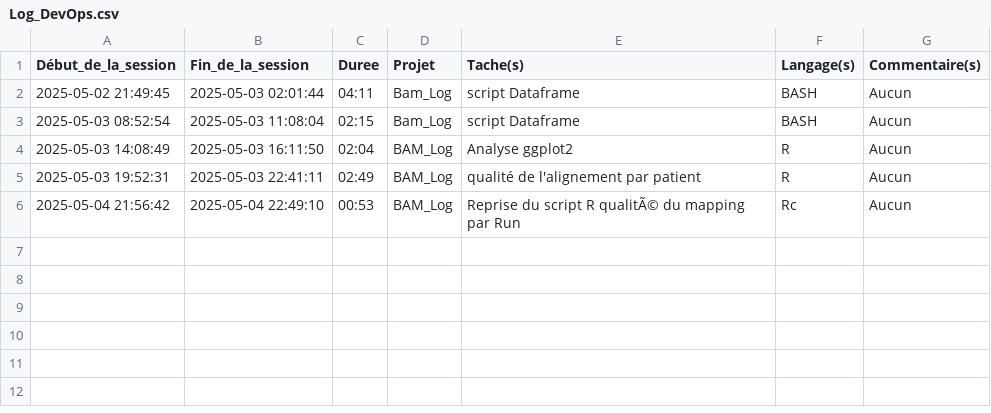
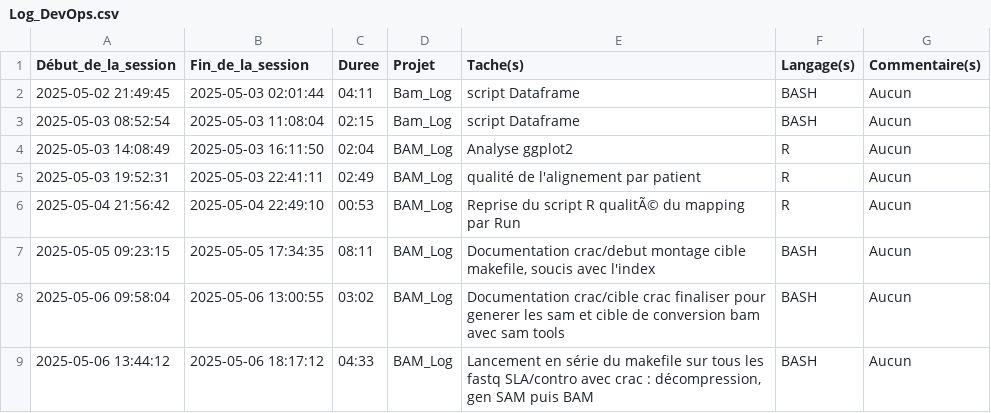
Before and after one commit to MickaelCQ/M1_ALS_RnaSeq, a CSV file: Log_DevOps.csv, drawn as a sheet.

Commit message:
Update Log file Devops, with the development task's of the Makefile crac

```diff
--- a/Log_DevOps.csv
+++ b/Log_DevOps.csv
@@ -5,2 +5,5 @@ Début_de_la_session,Fin_de_la_session,Duree,Projet,Tache(s),Langage(s),Commenta
 2025-05-03 19:52:31,2025-05-03 22:41:11,02:49,BAM_Log,qualité de l'alignement par patient,R,Aucun
-2025-05-04 21:56:42,2025-05-04 22:49:10,00:53,BAM_Log,Reprise du script R qualitÃ© du mapping par Run,Rc,Aucun
+2025-05-04 21:56:42,2025-05-04 22:49:10,00:53,BAM_Log,Reprise du script R qualitÃ© du mapping par Run,R,Aucun
+2025-05-05 09:23:15,2025-05-05 17:34:35,08:11,BAM_Log,"Documentation crac/debut montage cible makefile, soucis avec l'index",BASH,Aucun
+2025-05-06 09:58:04,2025-05-06 13:00:55,03:02,BAM_Log,Documentation crac/cible crac finaliser pour generer les sam et cible de conversion bam avec sam tools,BASH,Aucun
+2025-05-06 13:44:12,2025-05-06 18:17:12,04:33,BAM_Log,"Lancement en série du makefile sur tous les fastq SLA/contro avec crac : décompression, gen SAM puis BAM",BASH,Aucun
```
